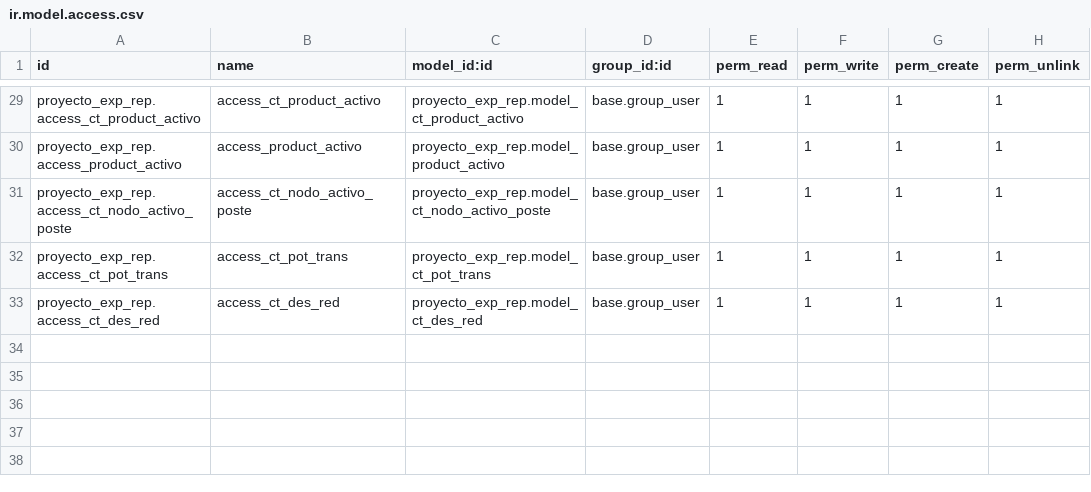
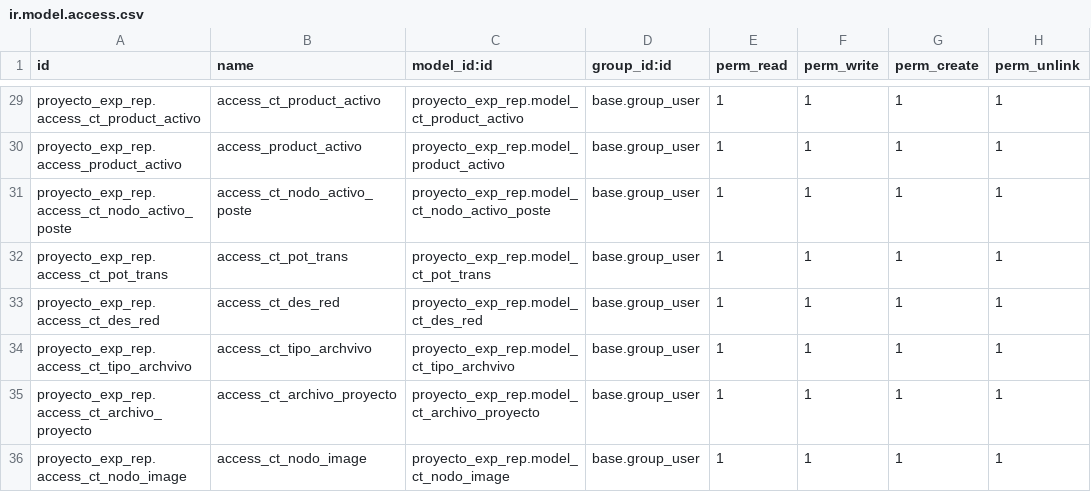
Before and after one commit to CarlosToroCastro/merp, a CSV file: proyecto_exp_rep/security/ir.model.access.csv, drawn as a sheet; only a part is shown, gaps mark what is left out; the diff names each change by its address in the sheet, - before the commit and + after, or states it on an @@ line.

Commit message:
Se agrega modulo para ingresrar anexos del proyecto y fotos de los nodos

```diff
--- a/proyecto_exp_rep/security/ir.model.access.csv
+++ b/proyecto_exp_rep/security/ir.model.access.csv
+row 34: proyecto_exp_rep.access_ct_tipo_archvivo | access_ct_tipo_archvivo | proyecto_exp_rep.model_ct_tipo_archvivo | base.group_user | 1 | 1 | 1 | 1
+row 35: proyecto_exp_rep.access_ct_archivo_proyecto | access_ct_archivo_proyecto | proyecto_exp_rep.model_ct_archivo_proyecto | base.group_user | 1 | 1 | 1 | 1
+row 36: proyecto_exp_rep.access_ct_nodo_image | access_ct_nodo_image | proyecto_exp_rep.model_ct_nodo_image | base.group_user | 1 | 1 | 1 | 1
```
Also changed, not shown: 13 other files.
